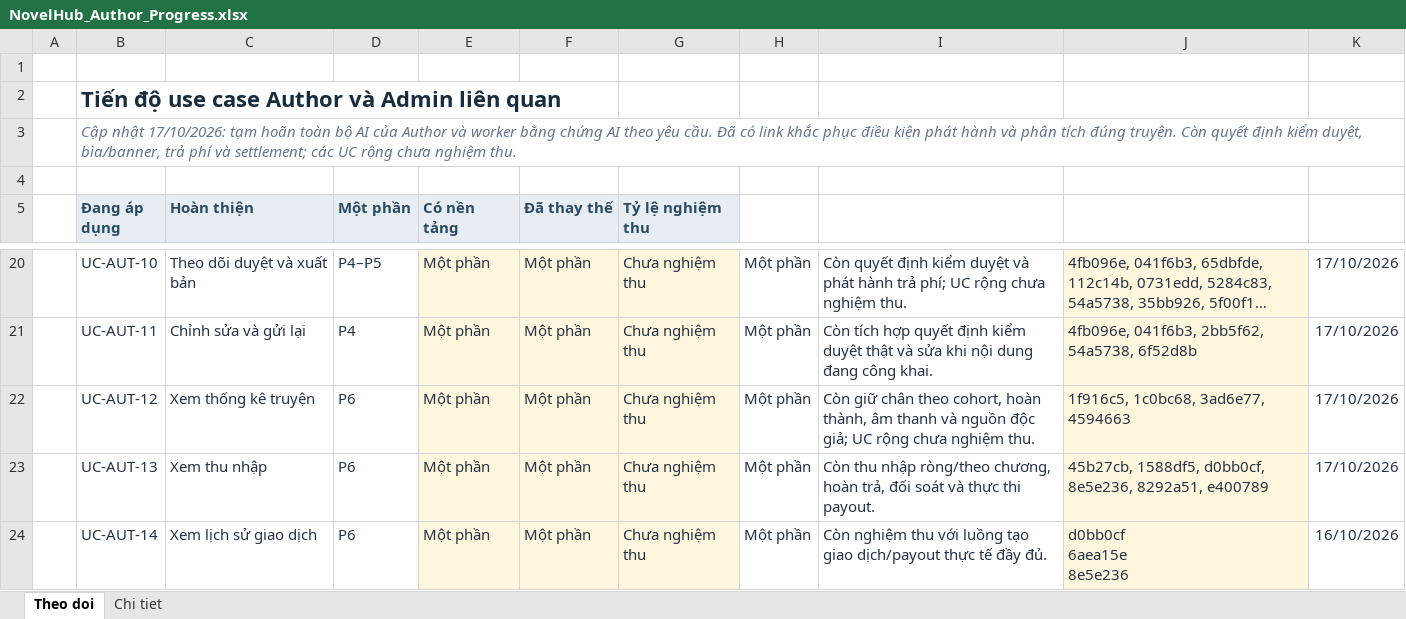
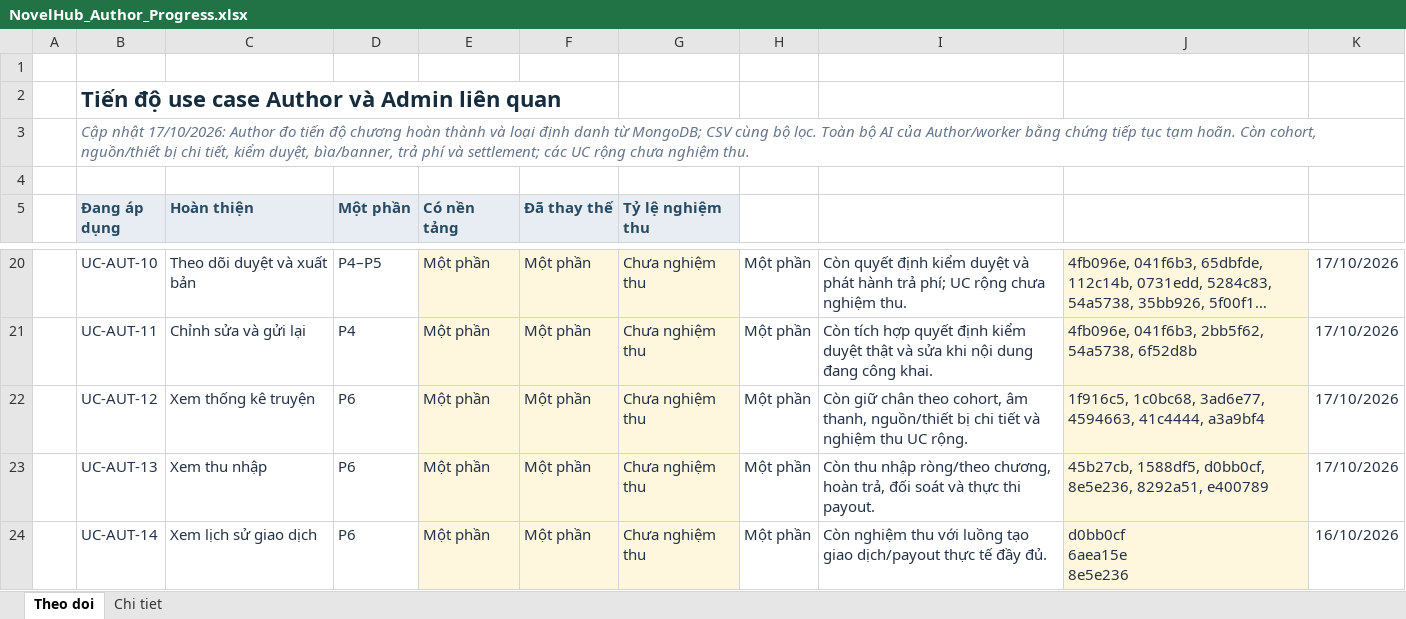
Before and after one commit to konfusee/novelhub, an Excel workbook: outputs/author-use-cases-01a13e25/NovelHub_Author_Progress.xlsx, sheet Theo doi, drawn as a sheet; only a part is shown, gaps mark what is left out; long unchanged cells end in …; values as stored, in another font and other column widths than the file's, no borders; conditional formats and table styles not drawn; the diff names each change by its address in the sheet, - before the commit and + after, or states it on an @@ line.

Commit message:
docs(author-progress): track completion and audience identity metrics

```diff
--- a/outputs/author-use-cases-01a13e25/NovelHub_Author_Progress.xlsx (sheet Theo doi)
+++ b/outputs/author-use-cases-01a13e25/NovelHub_Author_Progress.xlsx (sheet Theo doi)
-B3 (Đang áp dụng): …nhật 17/10/2026: tạm hoãn toàn bộ AI của Author và worker bằng chứng AI theo yêu cầu. Đã có link khắc phục điều kiện phát hành và phân tích đúng truyện. Còn quyết định kiểm duyệt,…
+B3 (Đang áp dụng): …nhật 17/10/2026: Author đo tiến độ chương hoàn thành và loại định danh từ MongoDB; CSV cùng bộ lọc. Toàn bộ AI của Author/worker bằng chứng tiếp tục tạm hoãn. Còn cohort, nguồn/thiết bị chi tiết, kiểm duyệt,…
-I22: …theo cohort, hoàn thành, âm thanh và nguồn độc giả; UC rộng chưa nghiệm thu.
+I22: …theo cohort, âm thanh, nguồn/thiết bị chi tiết và nghiệm thu UC rộng.
-J22: 1f916c5, 1c0bc68, 3ad6e77, 4594663
+J22: 1f916c5, 1c0bc68, 3ad6e77, 4594663, 41c4444, a3a9bf4
```
Also changed, not shown: sheet Chi tiet.
